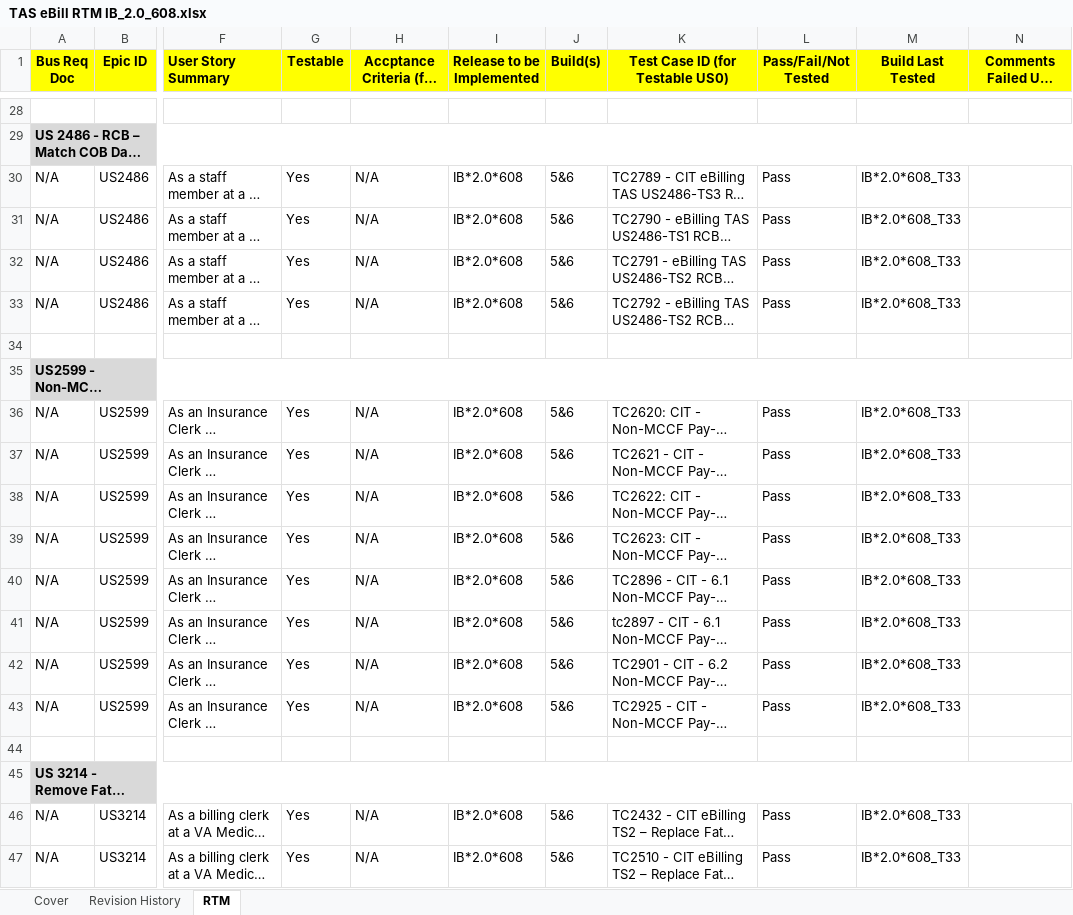
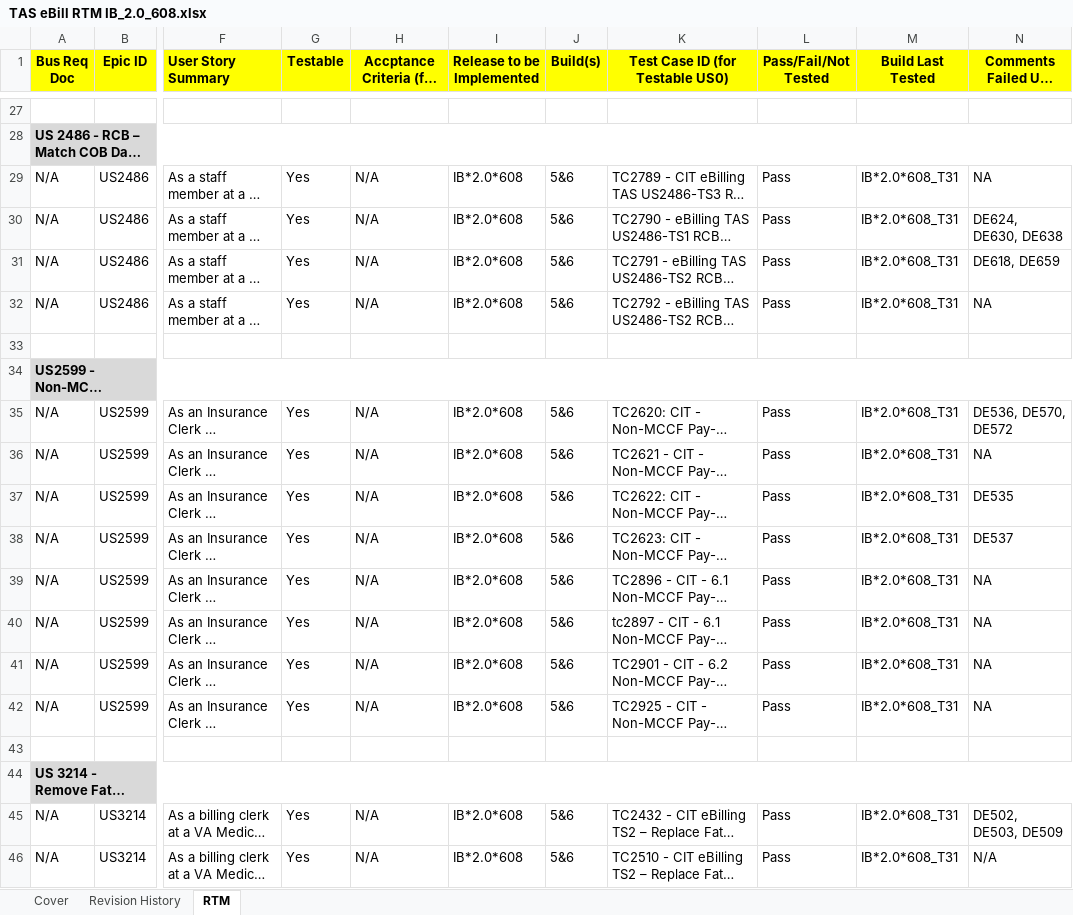
Before and after one commit to vthomp/ebill22_doc, an Excel workbook: Requirement/Build 6/TAS eBill RTM IB_2.0_608.xlsx, sheet RTM, drawn as a sheet; only a part is shown, gaps mark what is left out; long unchanged cells end in …; values as stored, in another font and other column widths than the file's, no borders; addresses are those after the commit; the diff covers the shown part only; the diff names each change by its address in the sheet, - before the commit and + after, or states it on an @@ line.

Commit message:
630951 Updated per reviewer comments

```diff
--- a/Requirement/Build 6/TAS eBill RTM IB_2.0_608.xlsx (sheet RTM)
+++ b/Requirement/Build 6/TAS eBill RTM IB_2.0_608.xlsx (sheet RTM)
-M29:M32 (Build Last Tested): IB*2.0*608_T33
+M29:M32 (Build Last Tested): IB*2.0*608_T31
-N29: (empty)
+N29: NA
-N30: (empty)
+N30: DE624, DE630, DE638
-N31: (empty)
+N31: DE618, DE659
-N32: (empty)
+N32: NA
-M35:M42 (Build Last Tested): IB*2.0*608_T33
+M35:M42 (Build Last Tested): IB*2.0*608_T31
-N35: (empty)
+N35: DE536, DE570, DE572
-N36: (empty)
+N36: NA
-N37: (empty)
+N37: DE535
-N38: (empty)
+N38: DE537
-N39:N42: (empty)
+N39:N42: NA
-M45:M46 (Build Last Tested): IB*2.0*608_T33
+M45:M46 (Build Last Tested): IB*2.0*608_T31
-N45: (empty)
+N45: DE502, DE503, DE509
-N46: (empty)
+N46: N/A
```
Also changed, not shown: 1 removed row and 42 edited cells elsewhere in this sheet, sheet Revision History, sheet Cover.
